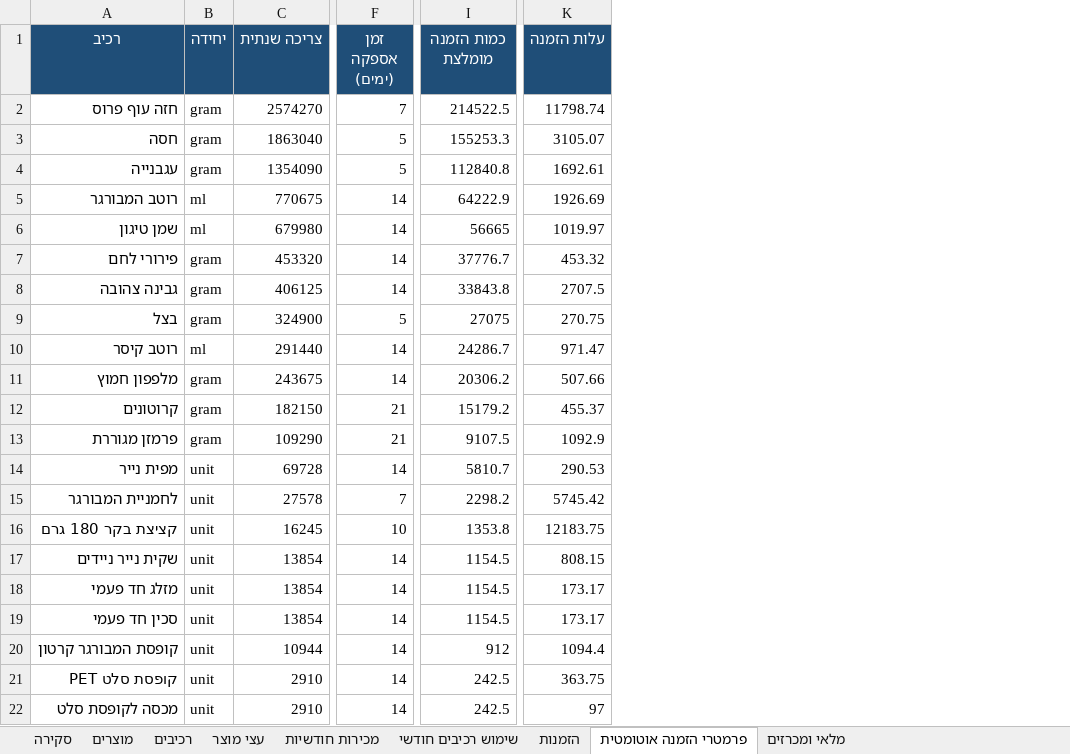
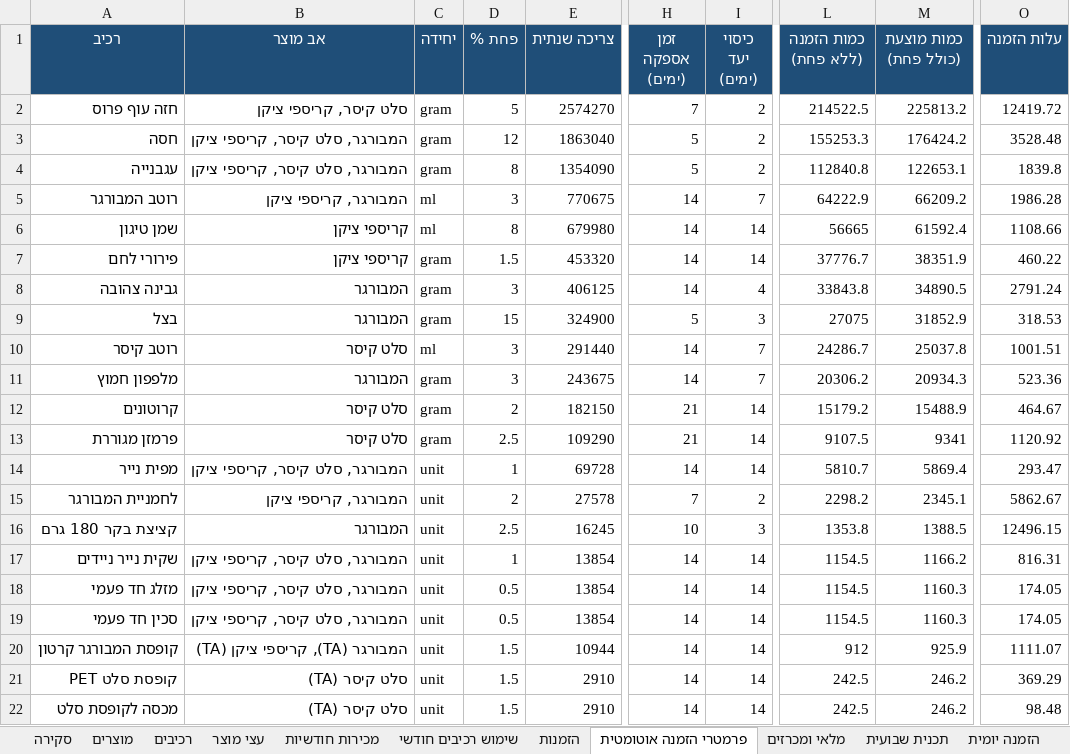
Before and after one commit to digitalefficiency/Fixi, an Excel workbook: fixi_export.xlsx, sheet פרמטרי הזמנה אוטומטית, drawn as a sheet; only a part is shown, gaps mark what is left out; values as stored, in another font and other column widths than the file's, no borders; addresses are those after the commit; the diff names each change by its address in the sheet, - before the commit and + after, or states it on an @@ line.

```diff
--- a/fixi_export.xlsx (sheet פרמטרי הזמנה אוטומטית)
+++ b/fixi_export.xlsx (sheet פרמטרי הזמנה אוטומטית)
+sheet tab: תכנית שבועית
+sheet tab: הזמנה יומית
+column B (אב מוצר), rows 2-22: סלט קיסר, קריספי ציקן | המבורגר, סלט קיסר, קריספי ציקן | המבורגר, סלט קיסר, קריספי ציקן | המבורגר, קריספי ציקן | קריספי ציקן | קריספי ציקן | המבורגר | המבורגר | סלט קיסר | המבורגר | סלט קיסר | סלט קיסר | המבורגר, סלט קיסר, קריספי ציקן | המבורגר, קריספי ציקן | המבורגר | המבורגר, סלט קיסר, קריספי ציקן | המבורגר, סלט קיסר, קריספי ציקן | המבורגר, סלט קיסר, קריספי ציקן | המבורגר (TA), קריספי ציקן (TA) | סלט קיסר (TA) | סלט קיסר (TA)
+column D (פחת %), rows 2-22: 5 | 12 | 8 | 3 | 8 | 1.5 | 3 | 15 | 3 | 3 | 2 | 2.5 | 1 | 2 | 2.5 | 1 | 0.5 | 0.5 | 1.5 | 1.5 | 1.5
+column I (כיסוי יעד (ימים)), rows 2-22: 2 | 2 | 2 | 7 | 14 | 14 | 4 | 3 | 7 | 7 | 14 | 14 | 14 | 2 | 3 | 14 | 14 | 14 | 14 | 14 | 14
+column M (כמות מוצעת (כולל פחת)), rows 2-22: 225813.2 | 176424.2 | 122653.1 | 66209.2 | 61592.4 | 38351.9 | 34890.5 | 31852.9 | 25037.8 | 20934.3 | 15488.9 | 9341 | 5869.4 | 2345.1 | 1388.5 | 1166.2 | 1160.3 | 1160.3 | 925.9 | 246.2 | 246.2
-L1: כמות הזמנה מומלצת
+L1: כמות הזמנה (ללא פחת)
-O2 (עלות הזמנה): 11798.74
+O2 (עלות הזמנה): 12419.72
-O3 (עלות הזמנה): 3105.07
+O3 (עלות הזמנה): 3528.48
-O4 (עלות הזמנה): 1692.61
+O4 (עלות הזמנה): 1839.8
-O5 (עלות הזמנה): 1926.69
+O5 (עלות הזמנה): 1986.28
-O6 (עלות הזמנה): 1019.97
+O6 (עלות הזמנה): 1108.66
-O7 (עלות הזמנה): 453.32
+O7 (עלות הזמנה): 460.22
-O8 (עלות הזמנה): 2707.5
+O8 (עלות הזמנה): 2791.24
-O9 (עלות הזמנה): 270.75
+O9 (עלות הזמנה): 318.53
-O10 (עלות הזמנה): 971.47
+O10 (עלות הזמנה): 1001.51
-O11 (עלות הזמנה): 507.66
+O11 (עלות הזמנה): 523.36
-O12 (עלות הזמנה): 455.37
+O12 (עלות הזמנה): 464.67
-O13 (עלות הזמנה): 1092.9
+O13 (עלות הזמנה): 1120.92
-O14 (עלות הזמנה): 290.53
+O14 (עלות הזמנה): 293.47
-O15 (עלות הזמנה): 5745.42
+O15 (עלות הזמנה): 5862.67
-O16 (עלות הזמנה): 12183.75
+O16 (עלות הזמנה): 12496.15
-O17 (עלות הזמנה): 808.15
+O17 (עלות הזמנה): 816.31
-O18:O19 (עלות הזמנה): 173.17
+O18:O19 (עלות הזמנה): 174.05
-O20 (עלות הזמנה): 1094.4
+O20 (עלות הזמנה): 1111.07
-O21 (עלות הזמנה): 363.75
+O21 (עלות הזמנה): 369.29
-O22 (עלות הזמנה): 97
+O22 (עלות הזמנה): 98.48
```
Also changed, not shown: sheet מלאי ומכרזים, sheet רכיבים, 11 other files.
